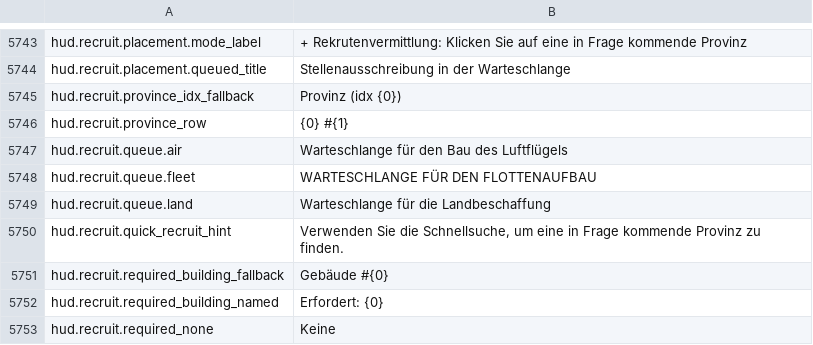
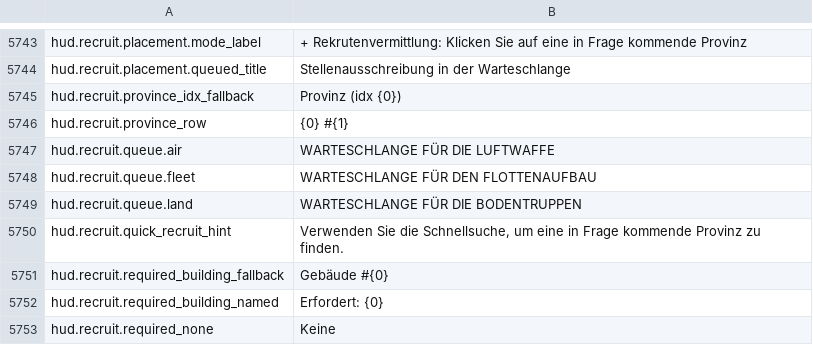
Before and after one commit to daredloco/GlobalProtocolLocalization, a CSV file: Localization/de.csv, drawn as a sheet; only a part is shown, gaps mark what is left out.

Commit message:
fix: Fixed hud.recruit.queue.*

```diff
--- a/Localization/de.csv
+++ b/Localization/de.csv
@@ -5746,5 +5746,5 @@ hud.recruit.province_idx_fallback,Provinz (idx {0})
 hud.recruit.province_row,{0} #{1}
-hud.recruit.queue.air,Warteschlange für den Bau des Luftflügels
+hud.recruit.queue.air,WARTESCHLANGE FÜR DIE LUFTWAFFE
 hud.recruit.queue.fleet,WARTESCHLANGE FÜR DEN FLOTTENAUFBAU
-hud.recruit.queue.land,Warteschlange für die Landbeschaffung
+hud.recruit.queue.land,WARTESCHLANGE FÜR DIE BODENTRUPPEN
 hud.recruit.quick_recruit_hint,"Verwenden Sie die Schnellsuche, um eine in Frage kommende Provinz zu finden."
```
